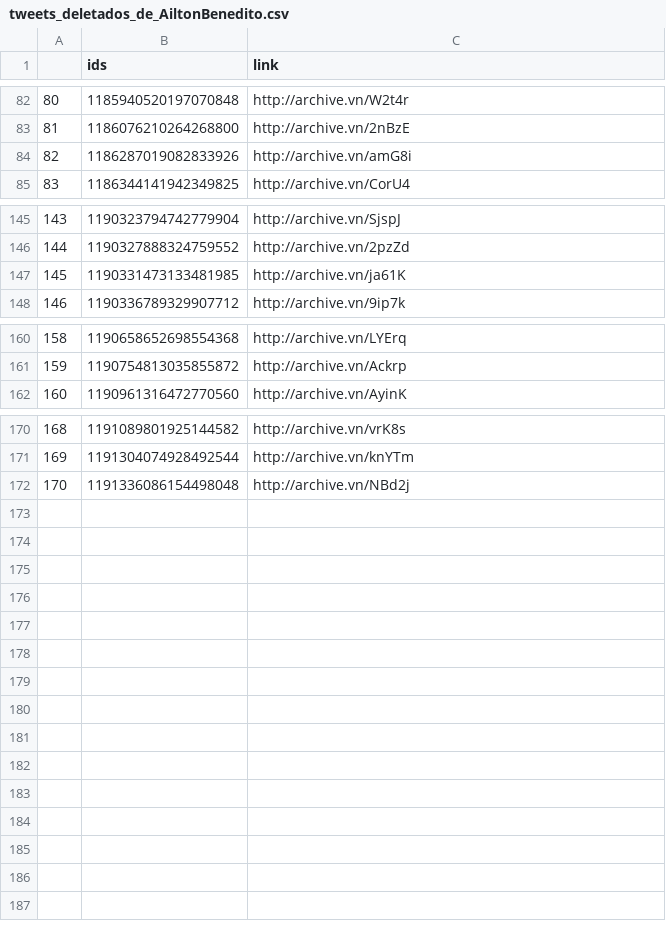
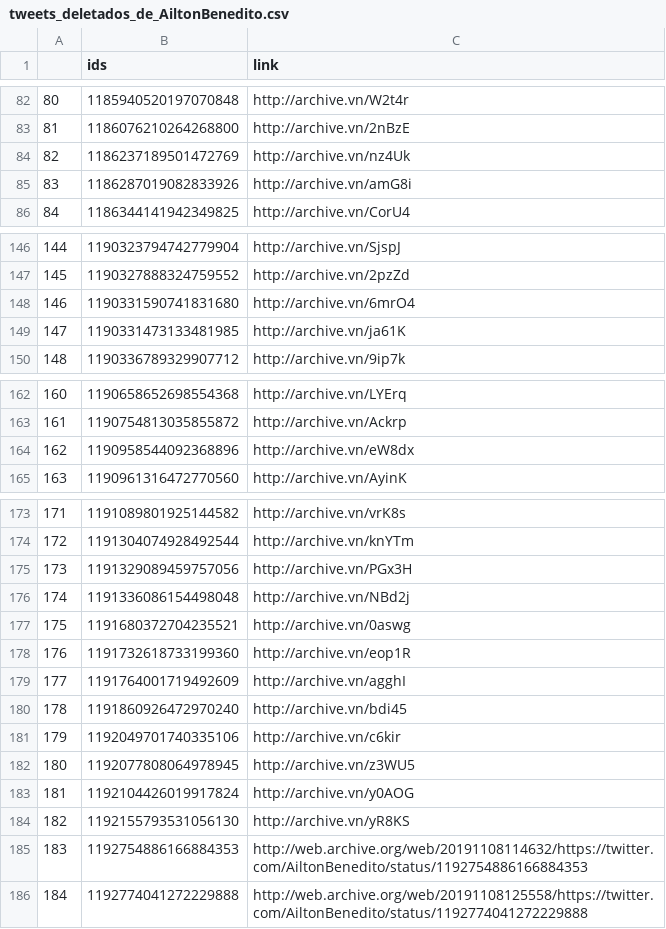
Before and after one commit to projeto7c0/7c0-core, a CSV file: csv/tweets_deletados_de_AiltonBenedito.csv, drawn as a sheet; only a part is shown, gaps mark what is left out; addresses are those after the commit; the diff names each change by its address in the sheet, - before the commit and + after, or states it on an @@ line.

```diff
--- a/csv/tweets_deletados_de_AiltonBenedito.csv
+++ b/csv/tweets_deletados_de_AiltonBenedito.csv
+row 84: 82 | 1186237189501472769 | http://archive.vn/nz4Uk
@@ column A renumbered between rows 85 and 176 @@
+row 148: 146 | 1190331590741831680 | http://archive.vn/6mrO4
+row 164: 162 | 1190958544092368896 | http://archive.vn/eW8dx
+row 175: 173 | 1191329089459757056 | http://archive.vn/PGx3H
+row 177: 175 | 1191680372704235521 | http://archive.vn/0aswg
+row 178: 176 | 1191732618733199360 | http://archive.vn/eop1R
+row 179: 177 | 1191764001719492609 | http://archive.vn/agghI
+row 180: 178 | 1191860926472970240 | http://archive.vn/bdi45
+row 181: 179 | 1192049701740335106 | http://archive.vn/c6kir
+row 182: 180 | 1192077808064978945 | http://archive.vn/z3WU5
+row 183: 181 | 1192104426019917824 | http://archive.vn/y0AOG
+row 184: 182 | 1192155793531056130 | http://archive.vn/yR8KS
+row 185: 183 | 1192754886166884353 | http://web.archive.org/web/20191108114632/https://twitter.com/AiltonBenedito/status/1192754886166884353
+row 186: 184 | 1192774041272229888 | http://web.archive.org/web/20191108125558/https://twitter.com/AiltonBenedito/status/1192774041272229888
```
Also changed, not shown: csv/tweets_deletados_de_alefrota77.csv, csv/tweets_deletados_de_carloszarattini.csv, 17 other files.
